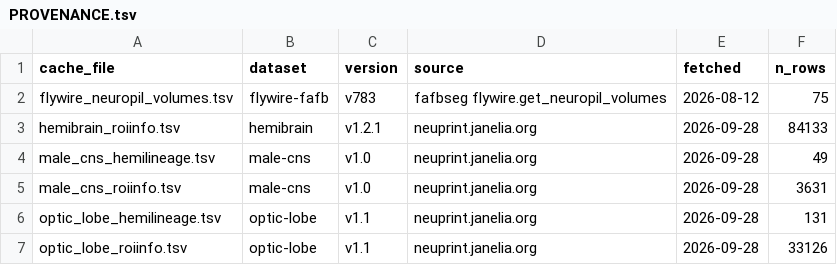
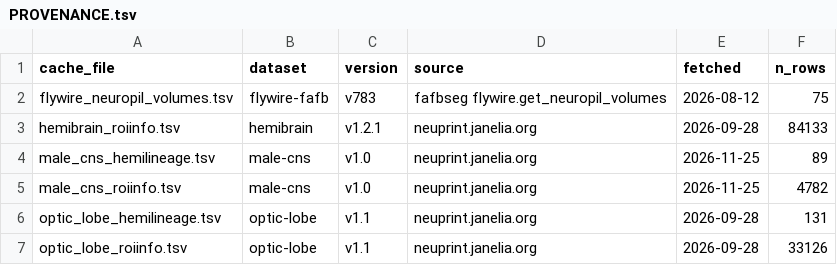
Before and after one commit to FlyBase/drosophila-anatomy-developmental-ontology, a TSV file: src/patterns/robot_template_projects/EM_neurons/data/PROVENANCE.tsv, drawn as a sheet.

```diff
--- a/src/patterns/robot_template_projects/EM_neurons/data/PROVENANCE.tsv
+++ b/src/patterns/robot_template_projects/EM_neurons/data/PROVENANCE.tsv
@@ -3,4 +3,4 @@ flywire_neuropil_volumes.tsv	flywire-fafb	v783	fafbseg flywire.get_neuropil_volu
 hemibrain_roiinfo.tsv	hemibrain	v1.2.1	neuprint.janelia.org	2026-09-28	84133
-male_cns_hemilineage.tsv	male-cns	v1.0	neuprint.janelia.org	2026-09-28	49
-male_cns_roiinfo.tsv	male-cns	v1.0	neuprint.janelia.org	2026-09-28	3631
+male_cns_hemilineage.tsv	male-cns	v1.0	neuprint.janelia.org	2026-11-25	89
+male_cns_roiinfo.tsv	male-cns	v1.0	neuprint.janelia.org	2026-11-25	4782
 optic_lobe_hemilineage.tsv	optic-lobe	v1.1	neuprint.janelia.org	2026-09-28	131
```
Also changed, not shown: src/ontology/neuron_symbols.tsv, src/patterns/robot_template_projects/EM_neurons/registry/EM_neuron_registry.tsv, 6 other files.
